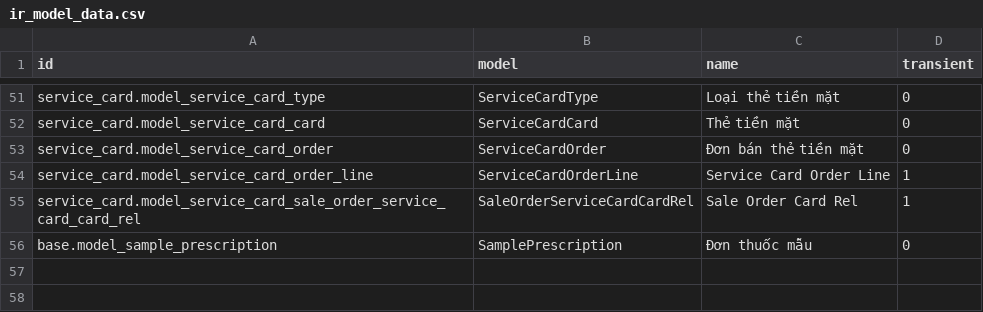
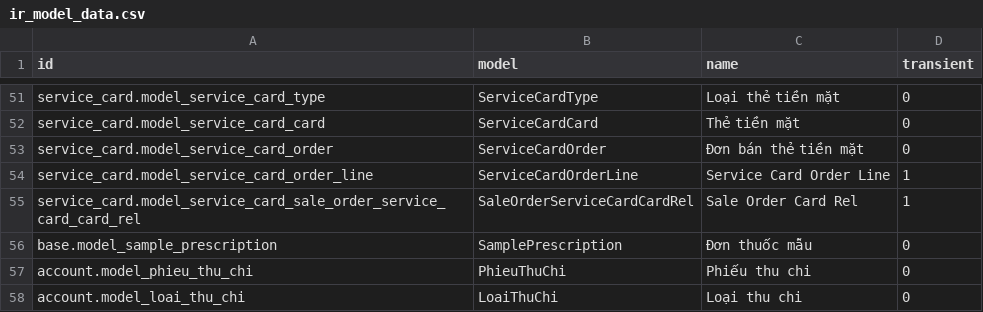
Before and after one commit to NguyenVanBay101097/BAY-Dental, a CSV file: TMTDentalAPI/SampleData/ir_model_data.csv, drawn as a sheet; only a part is shown, gaps mark what is left out; the diff names each change by its address in the sheet, - before the commit and + after, or states it on an @@ line.

```diff
--- a/TMTDentalAPI/SampleData/ir_model_data.csv
+++ b/TMTDentalAPI/SampleData/ir_model_data.csv
+row 57: account.model_phieu_thu_chi | PhieuThuChi | Phiếu thu chi | 0
+row 58: account.model_loai_thu_chi | LoaiThuChi | Loại thu chi | 0
```
Also changed, not shown: TMTDentalAPI/SampleData/ir_model_access.csv, 9 other files.
